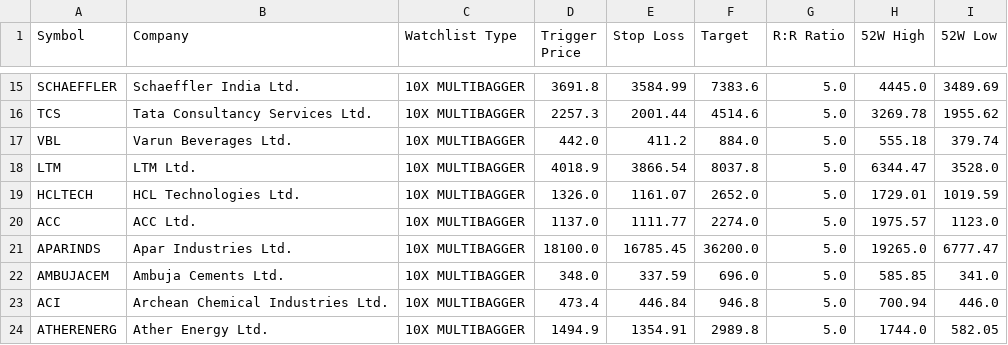
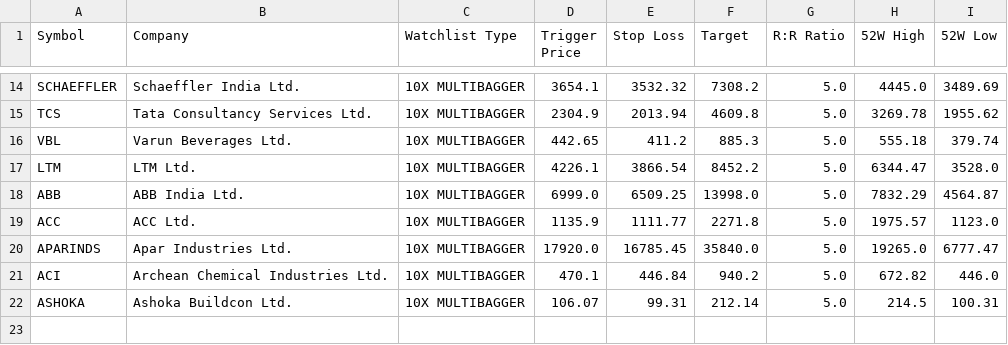
Before and after one commit to bornsupreme21-pk/nbt-quantum-engine, a CSV file: sniper_output.csv, drawn as a sheet; only a part is shown, gaps mark what is left out; removed rows and columns are numbered as before the commit, all else as after; the diff covers the shown part only; the diff names each change by its address in the sheet, - before the commit and + after, or states it on an @@ line.

```diff
--- a/sniper_output.csv
+++ b/sniper_output.csv
-D14 (Trigger Price): 3691.8
+D14 (Trigger Price): 3654.1
-E14 (Stop Loss): 3584.99
+E14 (Stop Loss): 3532.32
-F14 (Target): 7383.6
+F14 (Target): 7308.2
-D15 (Trigger Price): 2257.3
+D15 (Trigger Price): 2304.9
-E15 (Stop Loss): 2001.44
+E15 (Stop Loss): 2013.94
-F15 (Target): 4514.6
+F15 (Target): 4609.8
-D16 (Trigger Price): 442.0
+D16 (Trigger Price): 442.65
-F16 (Target): 884.0
+F16 (Target): 885.3
-D17 (Trigger Price): 4018.9
+D17 (Trigger Price): 4226.1
-F17 (Target): 8037.8
+F17 (Target): 8452.2
-row 19: HCLTECH | HCL Technologies Ltd. | 10X MULTIBAGGER | 1326.0 | 1161.07 | 2652.0 | 5.0 | 1729.01 | 1019.59
+row 18: ABB | ABB India Ltd. | 10X MULTIBAGGER | 6999.0 | 6509.25 | 13998.0 | 5.0 | 7832.29 | 4564.87
-D19 (Trigger Price): 1137.0
+D19 (Trigger Price): 1135.9
-F19 (Target): 2274.0
+F19 (Target): 2271.8
-D20 (Trigger Price): 18100.0
+D20 (Trigger Price): 17920.0
-F20 (Target): 36200.0
+F20 (Target): 35840.0
-row 22: AMBUJACEM | Ambuja Cements Ltd. | 10X MULTIBAGGER | 348.0 | 337.59 | 696.0 | 5.0 | 585.85 | 341.0
-D21 (Trigger Price): 473.4
+D21 (Trigger Price): 470.1
-F21 (Target): 946.8
+F21 (Target): 940.2
-H21 (52W High): 700.94
+H21 (52W High): 672.82
-row 24: ATHERENERG | Ather Energy Ltd. | 10X MULTIBAGGER | 1494.9 | 1354.91 | 2989.8 | 5.0 | 1744.0 | 582.05
+row 22: ASHOKA | Ashoka Buildcon Ltd. | 10X MULTIBAGGER | 106.07 | 99.31 | 212.14 | 5.0 | 214.5 | 100.31
```
Also changed, not shown: 5 added rows, 6 removed rows and 20 edited cells elsewhere in this file, incubator_output.csv, promoter_output.csv, 3 other files.
